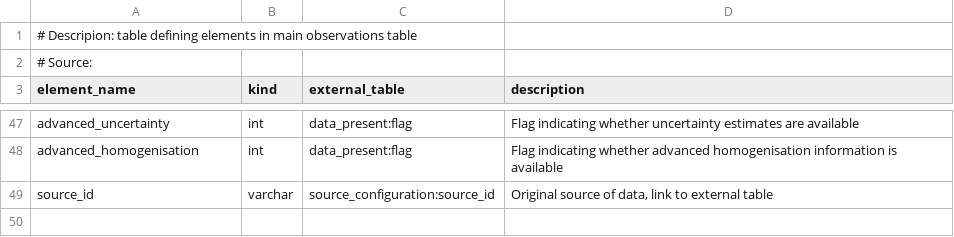
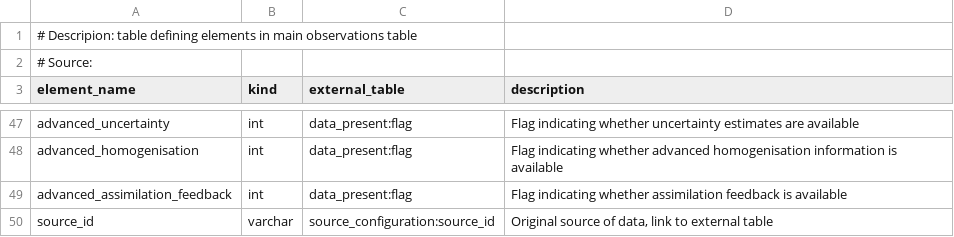
Before and after one commit to glamod/common_data_model, a CSV file: table_definitions/observations_table.csv, drawn as a sheet; only a part is shown, gaps mark what is left out.

```diff
--- a/table_definitions/observations_table.csv
+++ b/table_definitions/observations_table.csv
@@ -48,2 +48,3 @@ advanced_uncertainty	int	data_present:flag	Flag indicating whether uncertainty e
 advanced_homogenisation	int	data_present:flag	Flag indicating whether advanced homogenisation information is available
+advanced_assimilation_feedback	int	data_present:flag	Flag indicating whether assimilation feedback is available
 source_id	 varchar	source_configuration:source_id	Original source of data, link to external table
```
Also changed, not shown: 13 other files.
